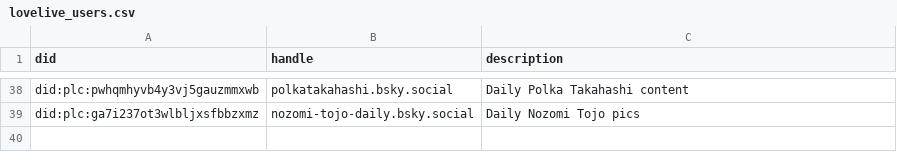
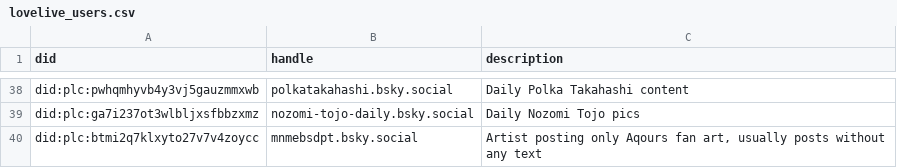
Before and after one commit to p1timmy/bsky-feeds, a CSV file: lists/lovelive_users.csv, drawn as a sheet; only a part is shown, gaps mark what is left out.

Commit message:
Add artist account to dedicated LoveLive! users list

```diff
--- a/lists/lovelive_users.csv
+++ b/lists/lovelive_users.csv
@@ -39 +39,2 @@ did:plc:pwhqmhyvb4y3vj5gauzmmxwb,polkatakahashi.bsky.social,"Daily Polka Takahas
 did:plc:ga7i237ot3wlbljxsfbbzxmz,nozomi-tojo-daily.bsky.social,"Daily Nozomi Tojo pics"
+did:plc:btmi2q7klxyto27v7v4zoycc,mnmebsdpt.bsky.social,"Artist posting only Aqours fan art, usually posts without any text"
```
